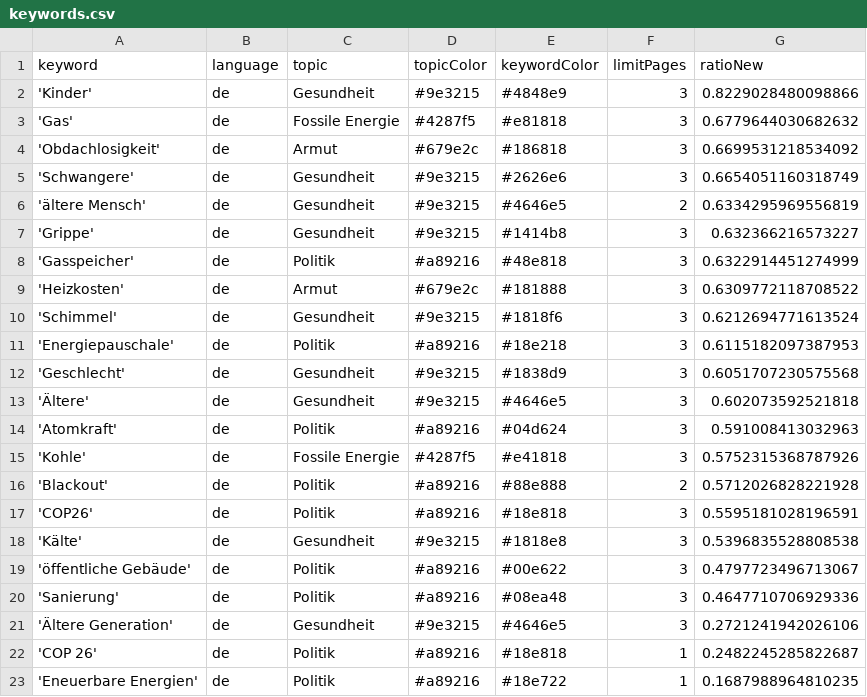
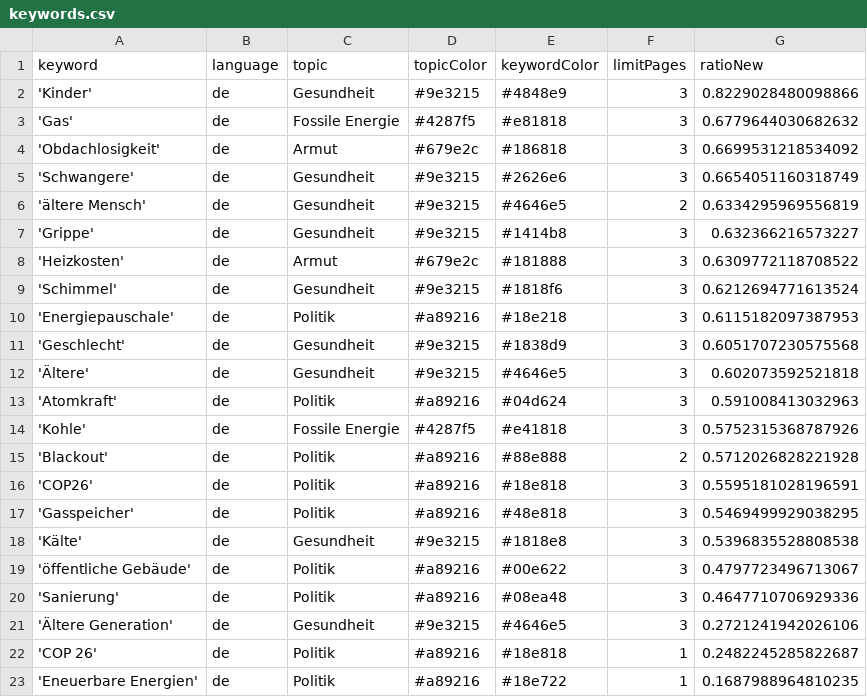
Before and after one commit to tlais147-physgeo01/winterIsComing2, a CSV file: keywords.csv, drawn as a sheet.

```diff
--- a/keywords.csv
+++ b/keywords.csv
@@ -7,3 +7,2 @@ keyword,language,topic,topicColor,keywordColor,limitPages,ratioNew
 'Grippe',de,Gesundheit,#9e3215,#1414b8,3,0.632366216573227
-'Gasspeicher',de,Politik,#a89216,#48e818,3,0.6322914451274999
 'Heizkosten',de,Armut,#679e2c,#181888,3,0.6309772118708522
@@ -17,2 +16,3 @@ keyword,language,topic,topicColor,keywordColor,limitPages,ratioNew
 'COP26',de,Politik,#a89216,#18e818,3,0.5595181028196591
+'Gasspeicher',de,Politik,#a89216,#48e818,3,0.5469499929038295
 'Kälte',de,Gesundheit,#9e3215,#1818e8,3,0.5396835528808538
```
Also changed, not shown: csv/news_2022_11.csv, csv/news_2022_12.csv.
